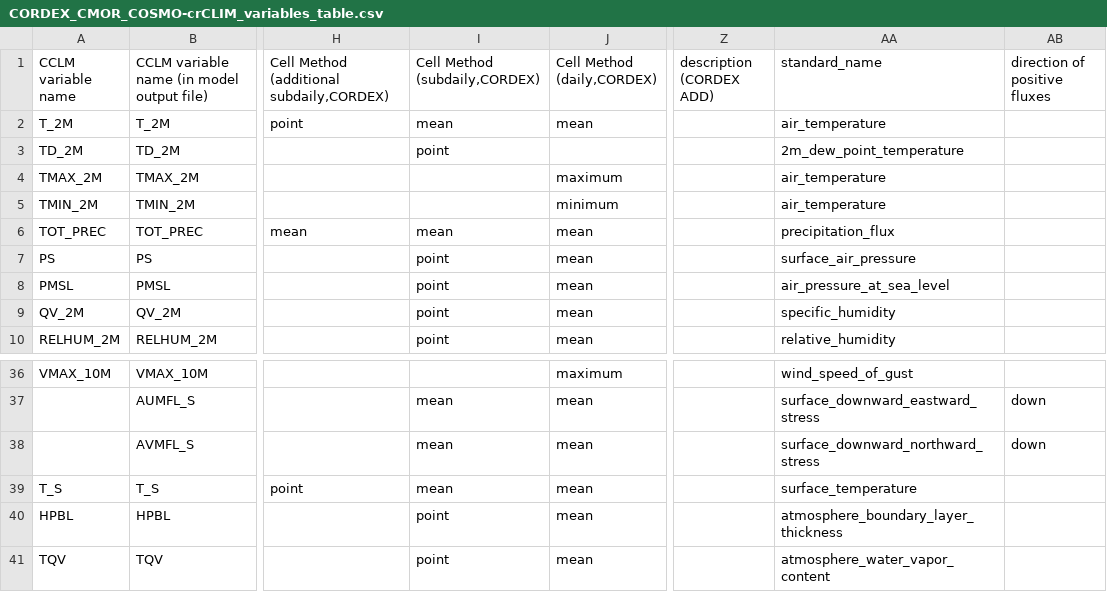
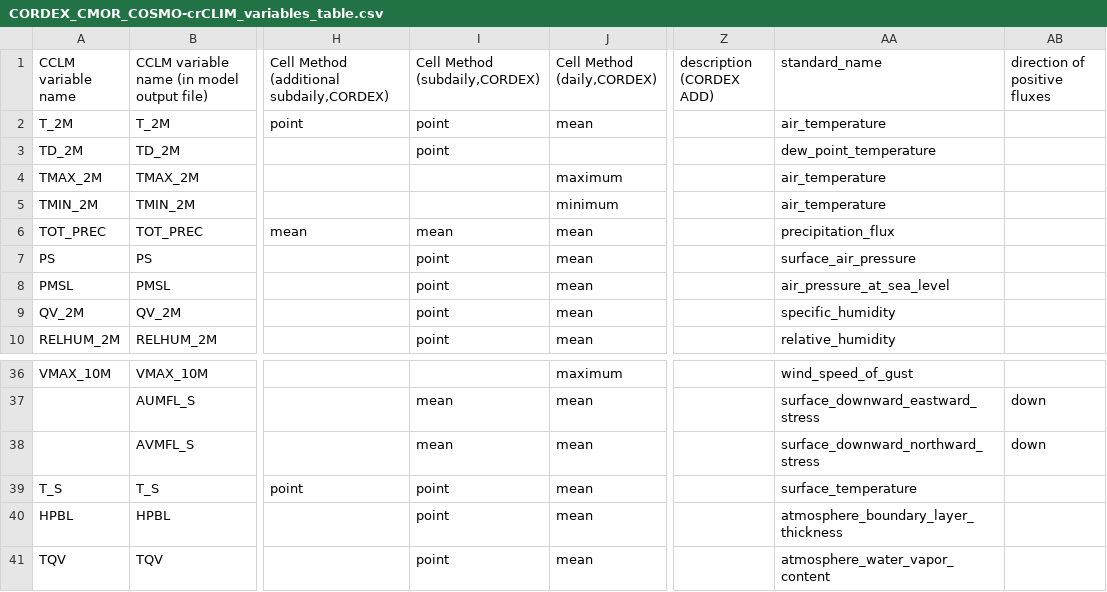
Before and after one commit to C2SM-RCM/CCLM2CMOR, a CSV file: src/CMORlight/Config/CORDEX_CMOR_COSMO-crCLIM_variables_table.csv, drawn as a sheet; only a part is shown, gaps mark what is left out; the diff names each change by its address in the sheet, - before the commit and + after, or states it on an @@ line.

Commit message:
fix bugs

```diff
--- a/src/CMORlight/Config/CORDEX_CMOR_COSMO-crCLIM_variables_table.csv
+++ b/src/CMORlight/Config/CORDEX_CMOR_COSMO-crCLIM_variables_table.csv
-I2 (Cell Method (subdaily,CORDEX)): mean
+I2 (Cell Method (subdaily,CORDEX)): point
-AA3 (standard_name): 2m_dew_point_temperature
+AA3 (standard_name): dew_point_temperature
-I39 (Cell Method (subdaily,CORDEX)): mean
+I39 (Cell Method (subdaily,CORDEX)): point
```
